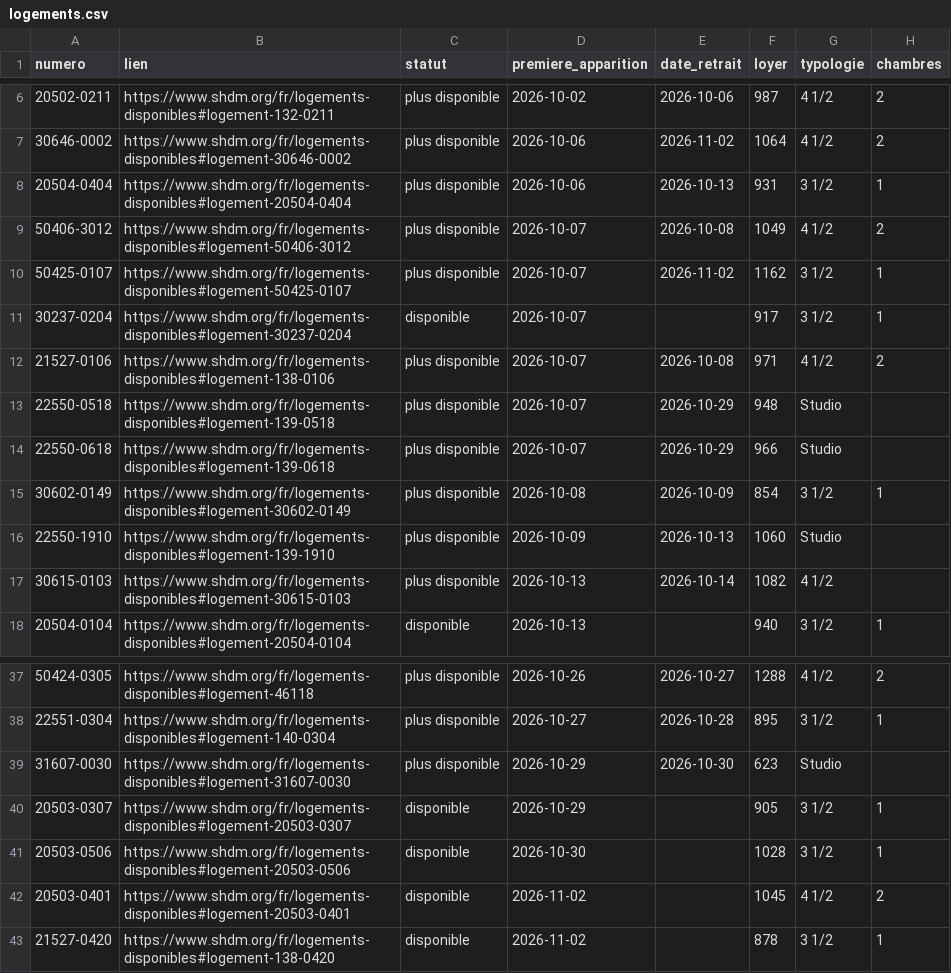
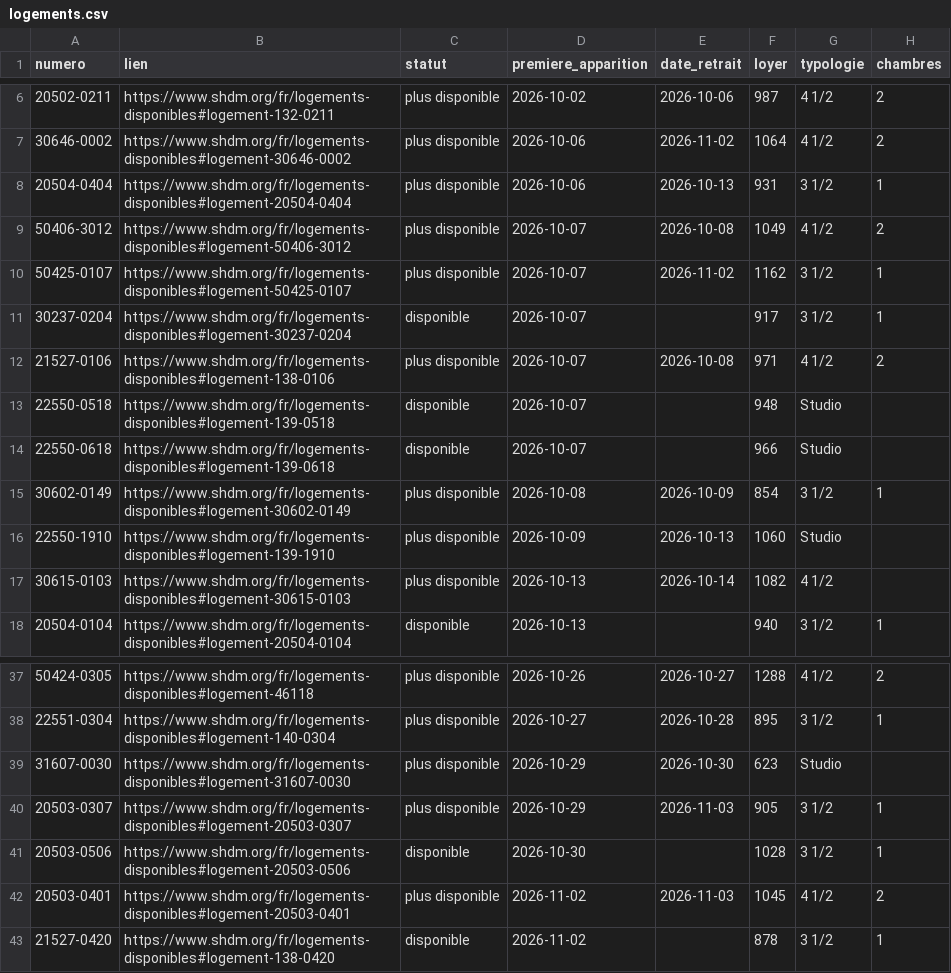
Before and after one commit to jennsen-spec/shdm-notifier, a CSV file: data/logements.csv, drawn as a sheet; only a part is shown, gaps mark what is left out; the diff names each change by its address in the sheet, - before the commit and + after, or states it on an @@ line.

```diff
--- a/data/logements.csv
+++ b/data/logements.csv
-C13:C14 (statut): plus disponible
+C13:C14 (statut): disponible
-E13:E14 (date_retrait): 2026-10-29
+E13:E14 (date_retrait): (empty)
-C40 (statut): disponible
+C40 (statut): plus disponible
-E40 (date_retrait): (empty)
+E40 (date_retrait): 2026-11-03
-C42 (statut): disponible
+C42 (statut): plus disponible
-E42 (date_retrait): (empty)
+E42 (date_retrait): 2026-11-03
```
Also changed, not shown: data/evenements.csv, 2 other files.
